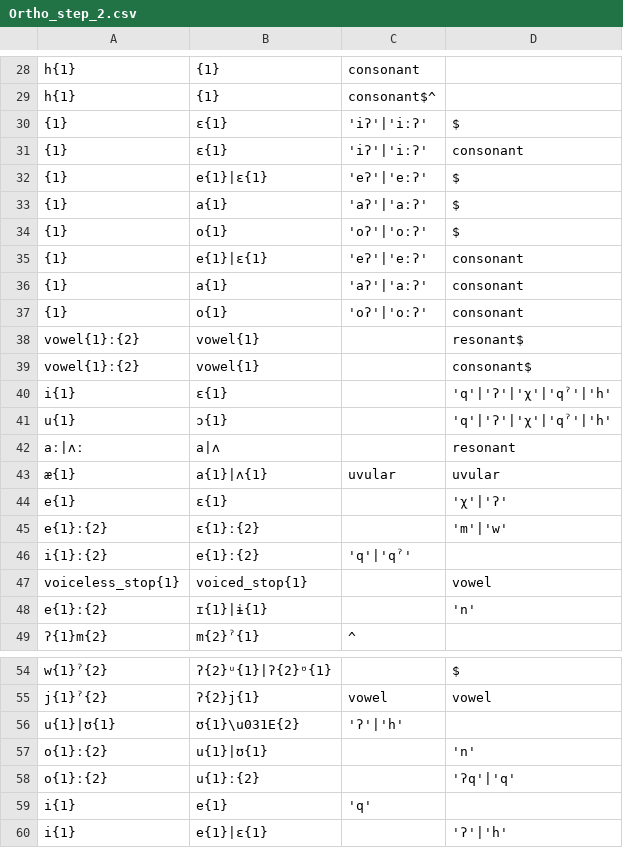
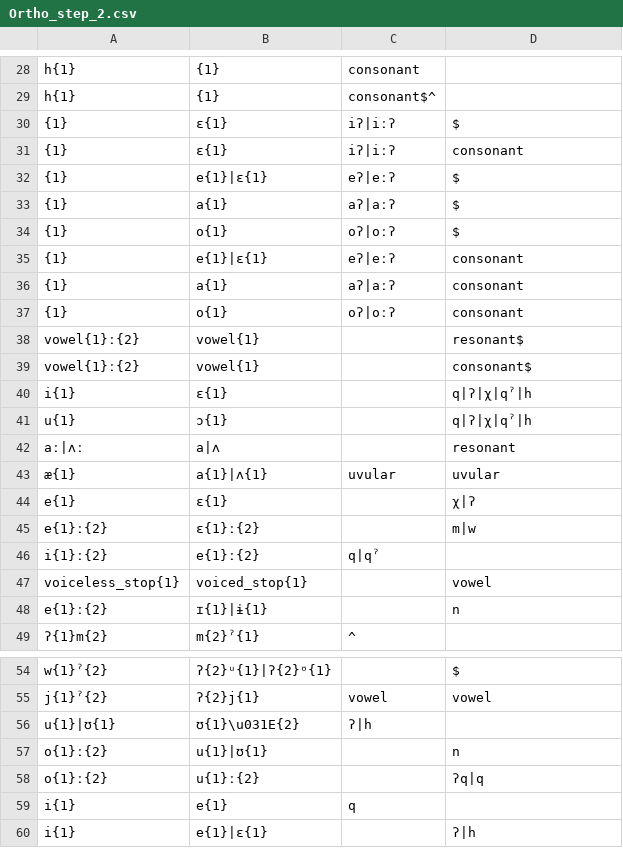
Before and after one commit to roedoejet/g2p, a CSV file: g2p/cors/langs/git/Ortho_step_2.csv, drawn as a sheet; only a part is shown, gaps mark what is left out; the diff covers the shown part only.

Commit message:
remove unnecessary quotes

```diff
--- a/g2p/cors/langs/git/Ortho_step_2.csv
+++ b/g2p/cors/langs/git/Ortho_step_2.csv
@@ -29,21 +29,21 @@ h{1},{1},consonant
 h{1},{1},consonant$^
-{1},ɛ{1},'iʔ'|'iːʔ',$
-{1},ɛ{1},'iʔ'|'iːʔ',consonant
-{1},e{1}|ɛ{1},'eʔ'|'eːʔ',$
-{1},a{1},'aʔ'|'aːʔ',$
-{1},o{1},'oʔ'|'oːʔ',$
-{1},e{1}|ɛ{1},'eʔ'|'eːʔ',consonant
-{1},a{1},'aʔ'|'aːʔ',consonant
-{1},o{1},'oʔ'|'oːʔ',consonant
+{1},ɛ{1},iʔ|iːʔ,$
+{1},ɛ{1},iʔ|iːʔ,consonant
+{1},e{1}|ɛ{1},eʔ|eːʔ,$
+{1},a{1},aʔ|aːʔ,$
+{1},o{1},oʔ|oːʔ,$
+{1},e{1}|ɛ{1},eʔ|eːʔ,consonant
+{1},a{1},aʔ|aːʔ,consonant
+{1},o{1},oʔ|oːʔ,consonant
 vowel{1}ː{2},vowel{1},,resonant$
 vowel{1}ː{2},vowel{1},,consonant$
-i{1},ɛ{1},,'q'|'ʔ'|'χ'|'qˀ'|'h'
-u{1},ɔ{1},,'q'|'ʔ'|'χ'|'qˀ'|'h'
+i{1},ɛ{1},,q|ʔ|χ|qˀ|h
+u{1},ɔ{1},,q|ʔ|χ|qˀ|h
 aː|ʌː,a|ʌ,,resonant
 æ{1},a{1}|ʌ{1},uvular,uvular
-e{1},ɛ{1},,'χ'|'ʔ'
-e{1}ː{2},ɛ{1}ː{2},,'m'|'w'
-i{1}ː{2},e{1}ː{2},'q'|'qˀ'
+e{1},ɛ{1},,χ|ʔ
+e{1}ː{2},ɛ{1}ː{2},,m|w
+i{1}ː{2},e{1}ː{2},q|qˀ
 voiceless_stop{1},voiced_stop{1},,vowel
-e{1}ː{2},ɪ{1}|ɨ{1},,'n'
+e{1}ː{2},ɪ{1}|ɨ{1},,n
 ʔ{1}m{2},m{2}ˀ{1},^
@@ -55,6 +55,6 @@ w{1}ˀ{2},ʔ{2}ᵘ{1}|ʔ{2}ᶷ{1},,$
 j{1}ˀ{2},ʔ{2}j{1},vowel,vowel
-u{1}|ʊ{1},ʊ{1}\u031E{2},'ʔ'|'h'
-o{1}ː{2},u{1}|ʊ{1},,'n'
-o{1}ː{2},u{1}ː{2},,'ʔq'|'q'
-i{1},e{1},'q'
-i{1},e{1}|ɛ{1},,'ʔ'|'h'
+u{1}|ʊ{1},ʊ{1}\u031E{2},ʔ|h
+o{1}ː{2},u{1}|ʊ{1},,n
+o{1}ː{2},u{1}ː{2},,ʔq|q
+i{1},e{1},q
+i{1},e{1}|ɛ{1},,ʔ|h
```
Also changed, not shown: 8 edited cells elsewhere in this file.
